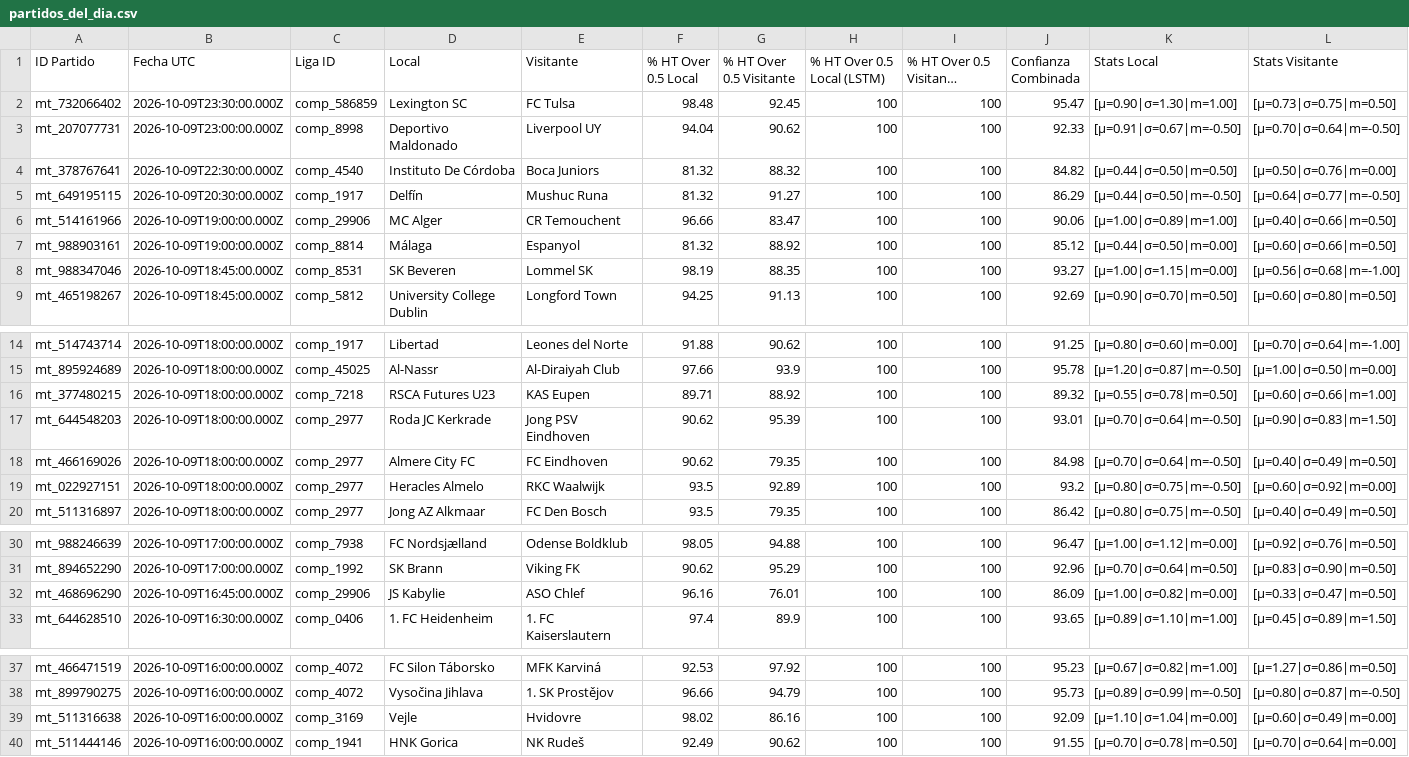
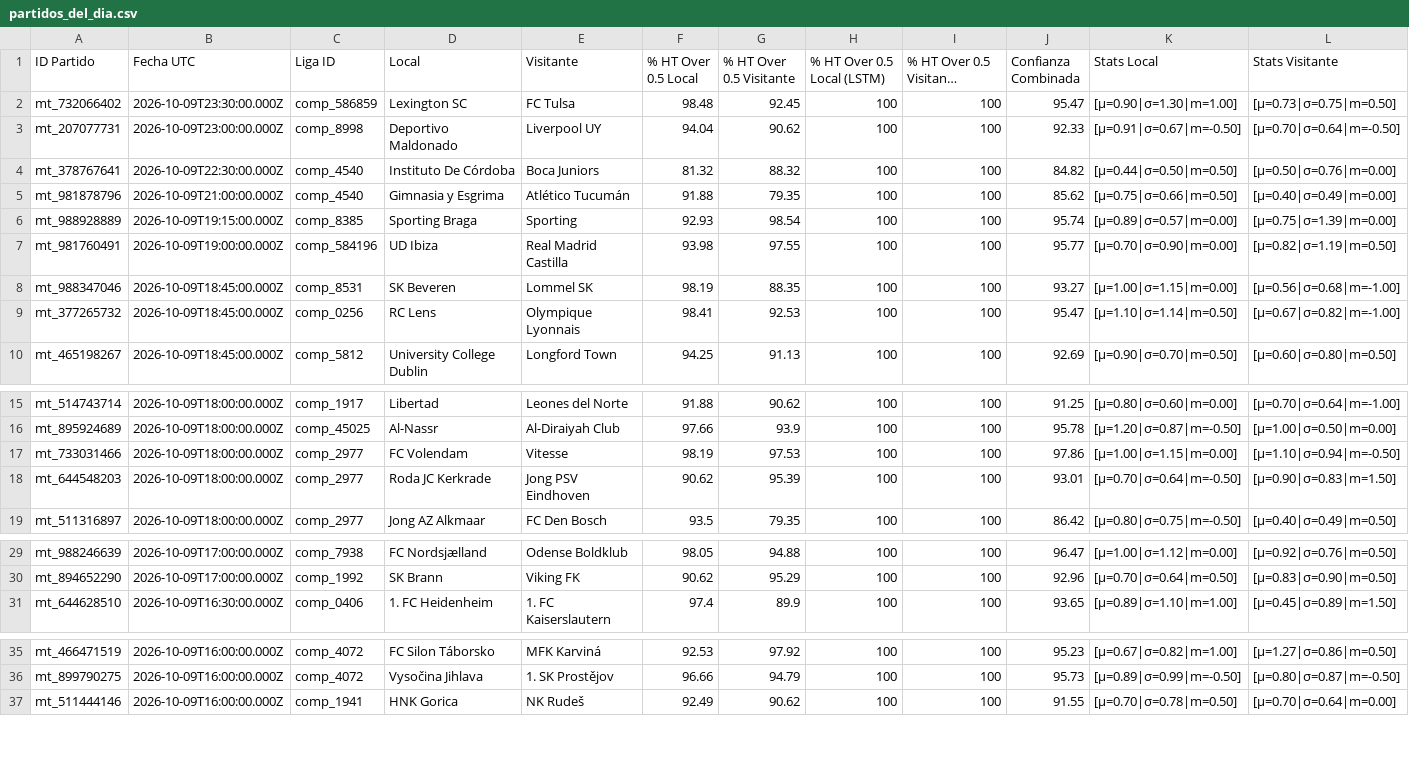
Before and after one commit to jossjb865/estrategia-goles-ht, a CSV file: partidos_del_dia.csv, drawn as a sheet; only a part is shown, gaps mark what is left out; long unchanged cells end in …; removed rows and columns are numbered as before the commit, all else as after; the diff names each change by its address in the sheet, - before the commit and + after, or states it on an @@ line.

```diff
--- a/partidos_del_dia.csv
+++ b/partidos_del_dia.csv
-row 5: mt_649195115 | 2026-10-09T20:30:00.000Z | comp_1917 | Delfín | Mushuc Runa | 81.32 | 91.27 | 100 | 100 | 86.29 | [μ=0.44|σ=0.50|m=-0.50] | [μ=0.64|σ=0.77|m=-0.50]
-row 6: mt_514161966 | 2026-10-09T19:00:00.000Z | comp_29906 | MC Alger | CR Temouchent | 96.66 | 83.47 | 100 | 100 | 90.06 | [μ=1.00|σ=0.89|m=1.00] | [μ=0.40|σ=0.66|m=0.50]
-row 7: mt_988903161 | 2026-10-09T19:00:00.000Z | comp_8814 | Málaga | Espanyol | 81.32 | 88.92 | 100 | 100 | 85.12 | [μ=0.44|σ=0.50|m=0.00] | [μ=0.60|σ=0.66|m=0.50]
+row 5: mt_981878796 | 2026-10-09T21:00:00.000Z | comp_4540 | Gimnasia y Esgrima | Atlético Tucumán | 91.88 | 79.35 | 100 | 100 | 85.62 | [μ=0.75|σ=0.66|m=0.50] | [μ=0.40|σ=0.49|m=0.00]
+row 6: mt_988928889 | 2026-10-09T19:15:00.000Z | comp_8385 | Sporting Braga | Sporting | 92.93 | 98.54 | 100 | 100 | 95.74 | [μ=0.89|σ=0.57|m=0.00] | [μ=0.75|σ=1.39|m=0.00]
+row 7: mt_981760491 | 2026-10-09T19:00:00.000Z | comp_584196 | UD Ibiza | Real Madrid Castilla | 93.98 | 97.55 | 100 | 100 | 95.77 | [μ=0.70|σ=0.90|m=0.00] | [μ=0.82|σ=1.19|m=0.50]
+row 9: mt_377265732 | 2026-10-09T18:45:00.000Z | comp_0256 | RC Lens | Olympique Lyonnais | 98.41 | 92.53 | 100 | 100 | 95.47 | [μ=1.10|σ=1.14|m=0.50] | [μ=0.67|σ=0.82|m=-1.00]
-row 16: mt_377480215 | 2026-10-09T18:00:00.000Z | comp_7218 | RSCA Futures U23 | KAS Eupen | 89.71 | 88.92 | 100 | 100 | 89.32 | [μ=0.55|σ=0.78|m=0.50] | [μ=0.60|σ=0.66|m=1.00]
+row 17: mt_733031466 | 2026-10-09T18:00:00.000Z | comp_2977 | FC Volendam | Vitesse | 98.19 | 97.53 | 100 | 100 | 97.86 | [μ=1.00|σ=1.15|m=0.00] | [μ=1.10|σ=0.94|m=-0.50]
-row 18: mt_466169026 | 2026-10-09T18:00:00.000Z | comp_2977 | Almere City FC | FC Eindhoven | 90.62 | 79.35 | 100 | 100 | 84.98 | [μ=0.70|σ=0.64|m=-0.50] | [μ=0.40|σ=0.49|m=0.50]
-row 19: mt_022927151 | 2026-10-09T18:00:00.000Z | comp_2977 | Heracles Almelo | RKC Waalwijk | 93.5 | 92.89 | 100 | 100 | 93.2 | [μ=0.80|σ=0.75|m=-0.50] | [μ=0.60|σ=0.92|m=0.00]
-row 32: mt_468696290 | 2026-10-09T16:45:00.000Z | comp_29906 | JS Kabylie | ASO Chlef | 96.16 | 76.01 | 100 | 100 | 86.09 | [μ=1.00|σ=0.82|m=0.00] | [μ=0.33|σ=0.47|m=0.50]
-row 39: mt_511316638 | 2026-10-09T16:00:00.000Z | comp_3169 | Vejle | Hvidovre | 98.02 | 86.16 | 100 | 100 | 92.09 | [μ=1.10|σ=1.04|m=0.00] | [μ=0.60|σ=0.49|m=0.00]
```
